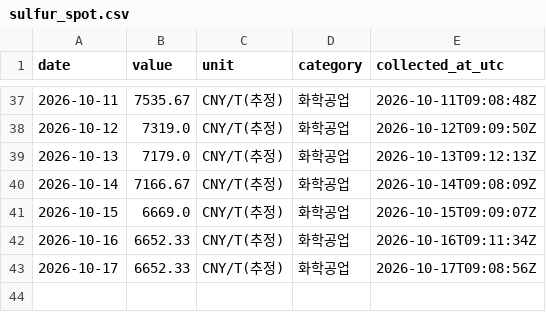
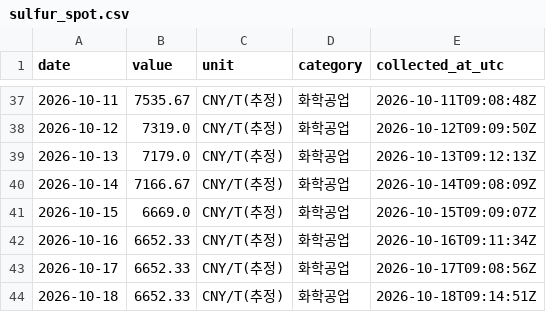
Before and after one commit to 2200807/Index-data-crawler, a CSV file: data/sulfur_spot.csv, drawn as a sheet; only a part is shown, gaps mark what is left out; the diff names each change by its address in the sheet, - before the commit and + after, or states it on an @@ line.

```diff
--- a/data/sulfur_spot.csv
+++ b/data/sulfur_spot.csv
+row 44: 2026-10-18 | 6652.33 | CNY/T(추정) | 화학공업 | 2026-10-18T09:14:51Z
```
Also changed, not shown: data/sulfuric_acid_spot.csv.
